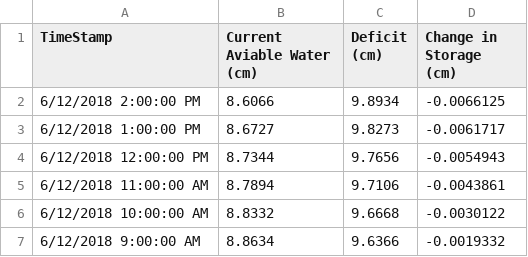
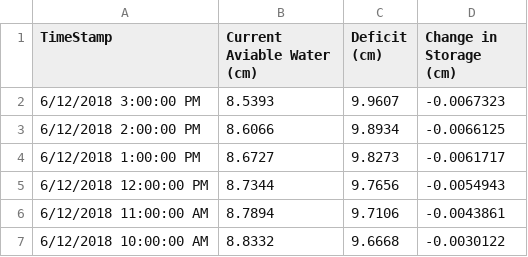
Before and after one commit to SoilMoisture/SoilMoisture.github.io, a CSV file: Creech_CR1000_envscan_combine_Para.csv, drawn as a sheet; only a part is shown; the shorter side is filled out with more unchanged rows.

```diff
--- a/Creech_CR1000_envscan_combine_Para.csv
+++ b/Creech_CR1000_envscan_combine_Para.csv
@@ -1,2 +1,3 @@
 TimeStamp,Current Aviable Water (cm),Deficit (cm),Change in Storage (cm)
+6/12/2018 3:00:00 PM,8.5393,9.9607,-0.0067323
 6/12/2018 2:00:00 PM,8.6066,9.8934,-0.0066125
```
Also changed, not shown: 7 other files.
